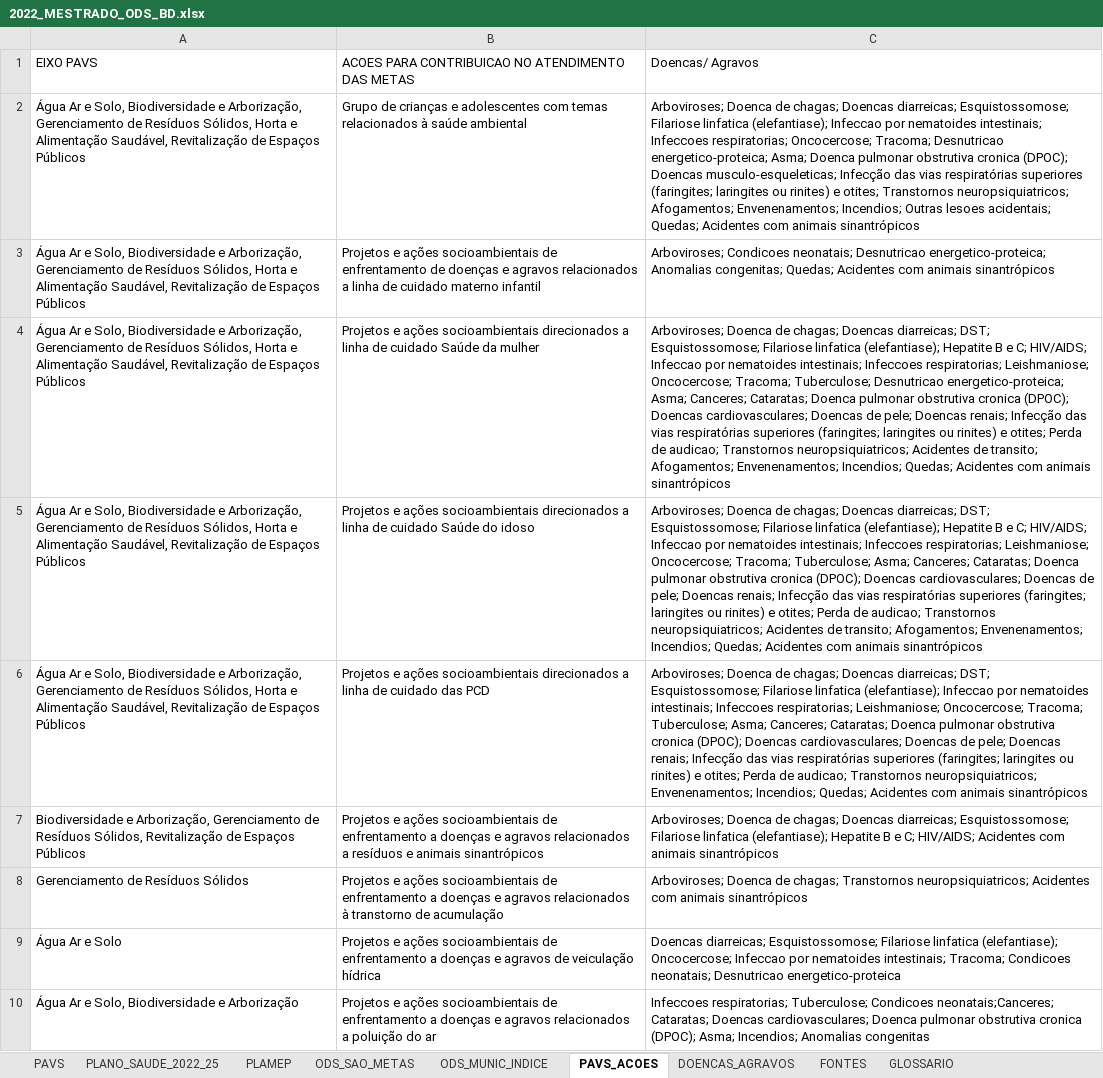
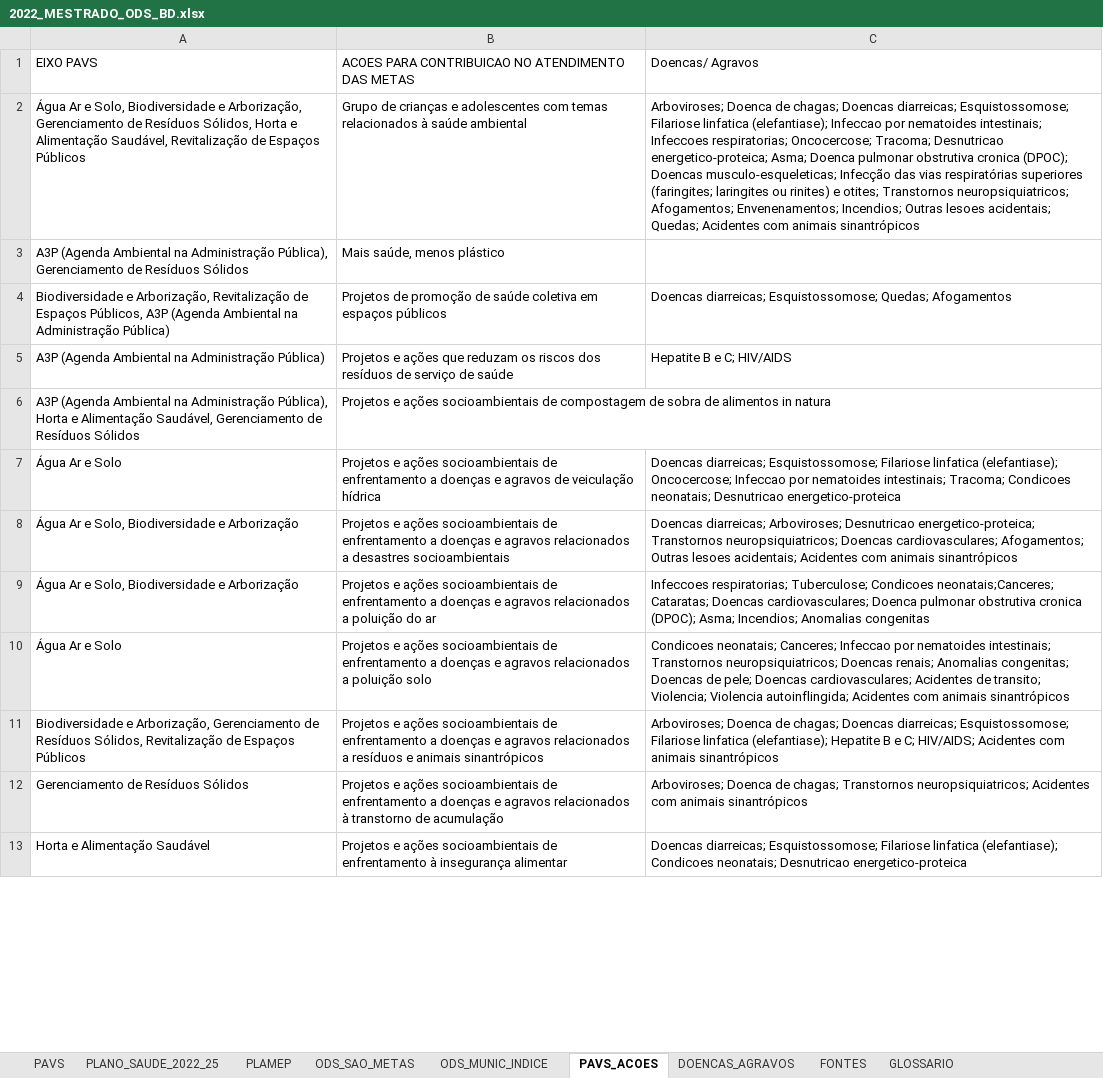
Before and after one commit to JRodrigues27/2022_ODS_MESTRADO_R, an Excel workbook: 2022_MESTRADO_ODS_BD.xlsx, sheet PAVS_ACOES, drawn as a sheet; only a part is shown; the shorter side is filled out with more unchanged rows; values as stored, in another font and other column widths than the file's, no borders; removed rows and columns are numbered as before the commit, all else as after; the diff covers the shown part only; the diff names each change by its address in the sheet, - before the commit and + after, or states it on an @@ line.

```diff
--- a/2022_MESTRADO_ODS_BD.xlsx (sheet PAVS_ACOES)
+++ b/2022_MESTRADO_ODS_BD.xlsx (sheet PAVS_ACOES)
@@ row 20 moved to row 3: A3P (Agenda Ambiental na Administração P… @@
+row 4: Biodiversidade e Arborização, Revitalização de Espaços Públicos, A3P (Agenda Ambiental na Administração Pública) | Projetos de promoção de saúde coletiva em espaços públicos | Doencas diarreicas; Esquistossomose; Quedas; Afogamentos
@@ row 19 moved to row 5: A3P (Agenda Ambiental na Administração P… @@
+row 6: A3P (Agenda Ambiental na Administração Pública), Horta e Alimentação Saudável, Gerenciamento de Resíduos Sólidos | Projetos e ações socioambientais de compostagem de sobra de alimentos in natura
@@ row 9 moved to row 7: Água Ar e Solo @@
-A8: …Biodiversidade e Arborização, Gerenciamento de Resíduos Sólidos, Horta e Alimentação Saudável, Revitalização de Espaços Públicos
+A8: …Biodiversidade e Arborização
-B8: …de enfrentamento de doenças e agravos relacionados a linha de cuidado materno infantil
+B8: …de enfrentamento a doenças e agravos relacionados a desastres socioambientais
-C8: Arboviroses; Condicoes neonatais; Desnutricao energetico-proteica; Anomalias congenitas; Quedas; Acidentes com…
+C8: Doencas diarreicas; Arboviroses; Desnutricao energetico-proteica; Transtornos neuropsiquiatricos; Doencas cardiovasculares; Afogamentos; Outras lesoes acidentais; Acidentes com…
-row 4: Água Ar e Solo, Biodiversidade e Arborização, Gerenciamento de Resíduos Sólidos, Horta e Alimentação Saudável, Revitalização de Espaços Públicos | Projetos e ações socioambientais direcionados a linha de cuidado Saúde da mulher | Arboviroses; Doenca de chagas; Doencas diarreicas; DST; Esquistossomose; Filariose linfatica (elefantiase); Hepatite B e C; HIV/AIDS; Infeccao por nematoides intestinais; Infeccoes respiratorias; Leishmaniose; Oncocercose; Tracoma; Tuberculose; Desnutricao energetico-proteica; Asma; Canceres; Cataratas; Doenca pulmonar obstrutiva cronica (DPOC); Doencas cardiovasculares; Doencas de pele; Doencas renais; Infecção das vias respiratórias superiores (faringites; laringites ou rinites) e otites; Perda de audicao; Transtornos neuropsiquiatricos; Acidentes de transito; Afogamentos; Envenenamentos; Incendios; Quedas; Acidentes com animais sinantrópicos
-row 5: Água Ar e Solo, Biodiversidade e Arborização, Gerenciamento de Resíduos Sólidos, Horta e Alimentação Saudável, Revitalização de Espaços Públicos | Projetos e ações socioambientais direcionados a linha de cuidado Saúde do idoso | Arboviroses; Doenca de chagas; Doencas diarreicas; DST; Esquistossomose; Filariose linfatica (elefantiase); Hepatite B e C; HIV/AIDS; Infeccao por nematoides intestinais; Infeccoes respiratorias; Leishmaniose; Oncocercose; Tracoma; Tuberculose; Asma; Canceres; Cataratas; Doenca pulmonar obstrutiva cronica (DPOC); Doencas cardiovasculares; Doencas de pele; Doencas renais; Infecção das vias respiratórias superiores (faringites; laringites ou rinites) e otites; Perda de audicao; Transtornos neuropsiquiatricos; Acidentes de transito; Afogamentos; Envenenamentos; Incendios; Quedas; Acidentes com animais sinantrópicos
-row 6: Água Ar e Solo, Biodiversidade e Arborização, Gerenciamento de Resíduos Sólidos, Horta e Alimentação Saudável, Revitalização de Espaços Públicos | Projetos e ações socioambientais direcionados a linha de cuidado das PCD | Arboviroses; Doenca de chagas; Doencas diarreicas; DST; Esquistossomose; Filariose linfatica (elefantiase); Infeccao por nematoides intestinais; Infeccoes respiratorias; Leishmaniose; Oncocercose; Tracoma; Tuberculose; Asma; Canceres; Cataratas; Doenca pulmonar obstrutiva cronica (DPOC); Doencas cardiovasculares; Doencas de pele; Doencas renais; Infecção das vias respiratórias superiores (faringites; laringites ou rinites) e otites; Perda de audicao; Transtornos neuropsiquiatricos; Envenenamentos; Incendios; Quedas; Acidentes com animais sinantrópicos
@@ row 10 moved to row 9: Água Ar e Solo, Biodiversidade e Arboriz… @@
@@ row 11 moved to row 10: Água Ar e Solo @@
```
Also changed, not shown: 4 added rows, 3 removed rows and 3 edited cells elsewhere in this sheet, 6 other files.
